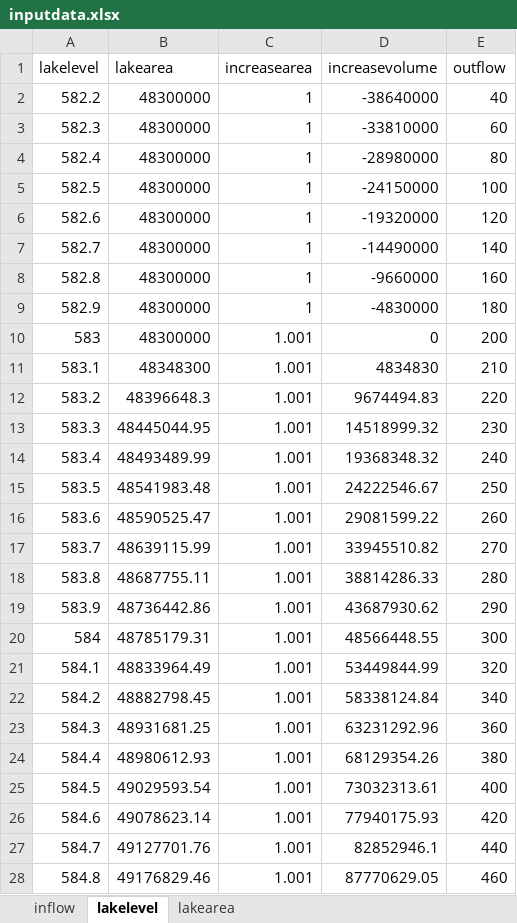
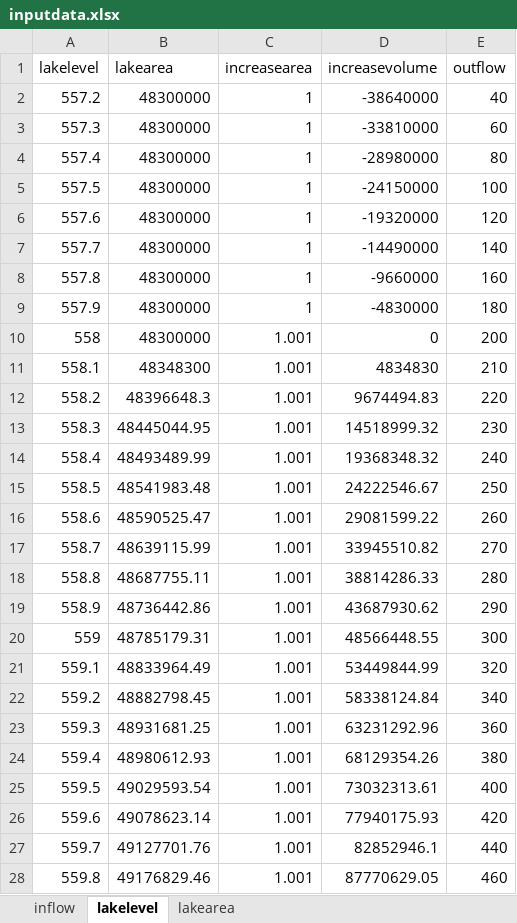
Before and after one commit to zischg/lakesystemdynamicsexample, an Excel workbook: inputdata.xlsx, sheet lakelevel, drawn as a sheet; only a part is shown; values as stored, in another font and other column widths than the file's, no borders; the diff covers the shown part only; the diff names each change by its address in the sheet, - before the commit and + after, or states it on an @@ line.

```diff
--- a/inputdata.xlsx (sheet lakelevel)
+++ b/inputdata.xlsx (sheet lakelevel)
-A2 (lakelevel): 582.2
+A2 (lakelevel): 557.2
-A3 (lakelevel): 582.3
+A3 (lakelevel): 557.3
-A4 (lakelevel): 582.4
+A4 (lakelevel): 557.4
-A5 (lakelevel): 582.5
+A5 (lakelevel): 557.5
-A6 (lakelevel): 582.6
+A6 (lakelevel): 557.6
-A7 (lakelevel): 582.7
+A7 (lakelevel): 557.7
-A8 (lakelevel): 582.8
+A8 (lakelevel): 557.8
-A9 (lakelevel): 582.9
+A9 (lakelevel): 557.9
-A10 (lakelevel): 583
+A10 (lakelevel): 558
-A11 (lakelevel): 583.1
+A11 (lakelevel): 558.1
-A12 (lakelevel): 583.2
+A12 (lakelevel): 558.2
-A13 (lakelevel): 583.3
+A13 (lakelevel): 558.3
-A14 (lakelevel): 583.4
+A14 (lakelevel): 558.4
-A15 (lakelevel): 583.5
+A15 (lakelevel): 558.5
-A16 (lakelevel): 583.6
+A16 (lakelevel): 558.6
-A17 (lakelevel): 583.7
+A17 (lakelevel): 558.7
-A18 (lakelevel): 583.8
+A18 (lakelevel): 558.8
-A19 (lakelevel): 583.9
+A19 (lakelevel): 558.9
-A20 (lakelevel): 584
+A20 (lakelevel): 559
-A21 (lakelevel): 584.1
+A21 (lakelevel): 559.1
-A22 (lakelevel): 584.2
+A22 (lakelevel): 559.2
-A23 (lakelevel): 584.3
+A23 (lakelevel): 559.3
-A24 (lakelevel): 584.4
+A24 (lakelevel): 559.4
-A25 (lakelevel): 584.5
+A25 (lakelevel): 559.5
-A26 (lakelevel): 584.6
+A26 (lakelevel): 559.6
-A27 (lakelevel): 584.7
+A27 (lakelevel): 559.7
-A28 (lakelevel): 584.8
+A28 (lakelevel): 559.8
```
Also changed, not shown: 52 edited cells elsewhere in this sheet, 1 other file.
